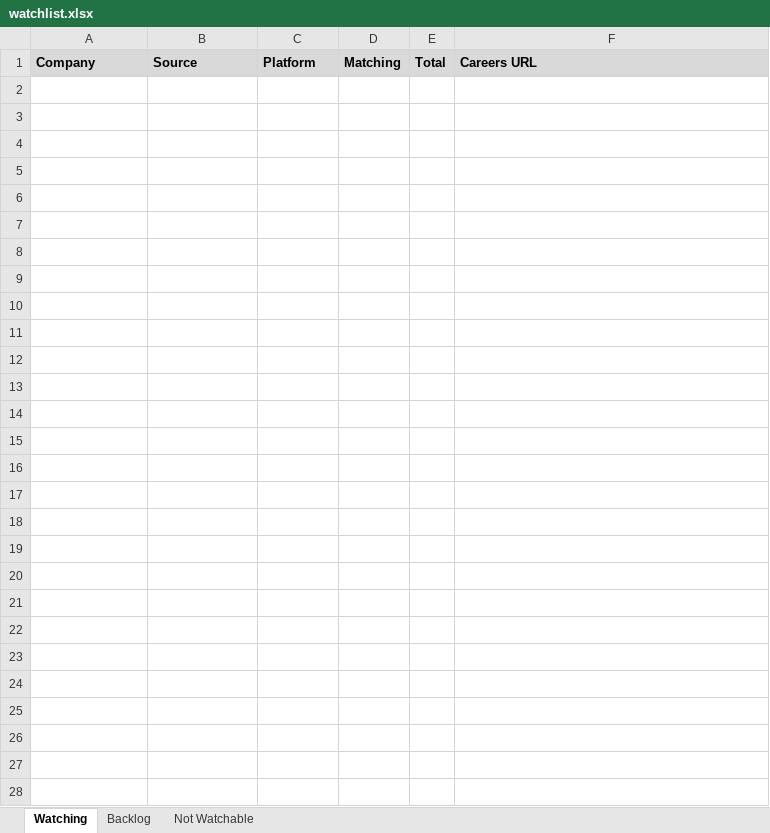
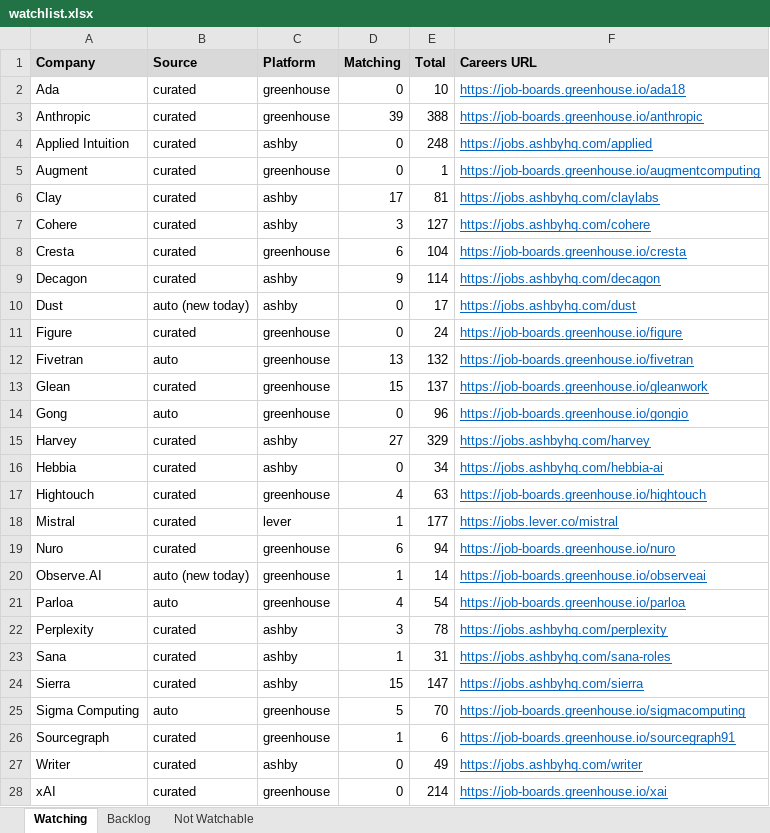
Before and after one commit to billchung-26/job-scout, an Excel workbook: watchlist.xlsx, sheet Watching, drawn as a sheet; values as stored, in another font and other column widths than the file's, no borders; the diff names each change by its address in the sheet, - before the commit and + after, or states it on an @@ line.

```diff
--- a/watchlist.xlsx (sheet Watching)
+++ b/watchlist.xlsx (sheet Watching)
+row 2: Ada | curated | greenhouse | 0 | 10 | https://job-boards.greenhouse.io/ada18
+row 3: Anthropic | curated | greenhouse | 39 | 388 | https://job-boards.greenhouse.io/anthropic
+row 4: Applied Intuition | curated | ashby | 0 | 248 | https://jobs.ashbyhq.com/applied
+row 5: Augment | curated | greenhouse | 0 | 1 | https://job-boards.greenhouse.io/augmentcomputing
+row 6: Clay | curated | ashby | 17 | 81 | https://jobs.ashbyhq.com/claylabs
+row 7: Cohere | curated | ashby | 3 | 127 | https://jobs.ashbyhq.com/cohere
+row 8: Cresta | curated | greenhouse | 6 | 104 | https://job-boards.greenhouse.io/cresta
+row 9: Decagon | curated | ashby | 9 | 114 | https://jobs.ashbyhq.com/decagon
+row 10: Dust | auto (new today) | ashby | 0 | 17 | https://jobs.ashbyhq.com/dust
+row 11: Figure | curated | greenhouse | 0 | 24 | https://job-boards.greenhouse.io/figure
+row 12: Fivetran | auto | greenhouse | 13 | 132 | https://job-boards.greenhouse.io/fivetran
+row 13: Glean | curated | greenhouse | 15 | 137 | https://job-boards.greenhouse.io/gleanwork
+row 14: Gong | auto | greenhouse | 0 | 96 | https://job-boards.greenhouse.io/gongio
+row 15: Harvey | curated | ashby | 27 | 329 | https://jobs.ashbyhq.com/harvey
+row 16: Hebbia | curated | ashby | 0 | 34 | https://jobs.ashbyhq.com/hebbia-ai
+row 17: Hightouch | curated | greenhouse | 4 | 63 | https://job-boards.greenhouse.io/hightouch
+row 18: Mistral | curated | lever | 1 | 177 | https://jobs.lever.co/mistral
+row 19: Nuro | curated | greenhouse | 6 | 94 | https://job-boards.greenhouse.io/nuro
+row 20: Observe.AI | auto (new today) | greenhouse | 1 | 14 | https://job-boards.greenhouse.io/observeai
+row 21: Parloa | auto | greenhouse | 4 | 54 | https://job-boards.greenhouse.io/parloa
+row 22: Perplexity | curated | ashby | 3 | 78 | https://jobs.ashbyhq.com/perplexity
+row 23: Sana | curated | ashby | 1 | 31 | https://jobs.ashbyhq.com/sana-roles
+row 24: Sierra | curated | ashby | 15 | 147 | https://jobs.ashbyhq.com/sierra
+row 25: Sigma Computing | auto | greenhouse | 5 | 70 | https://job-boards.greenhouse.io/sigmacomputing
+row 26: Sourcegraph | curated | greenhouse | 1 | 6 | https://job-boards.greenhouse.io/sourcegraph91
+row 27: Writer | curated | ashby | 0 | 49 | https://jobs.ashbyhq.com/writer
+row 28: xAI | curated | greenhouse | 0 | 214 | https://job-boards.greenhouse.io/xai
```
Also changed, not shown: sheet Backlog, recommendations/latest.xlsx, 5 other files.
